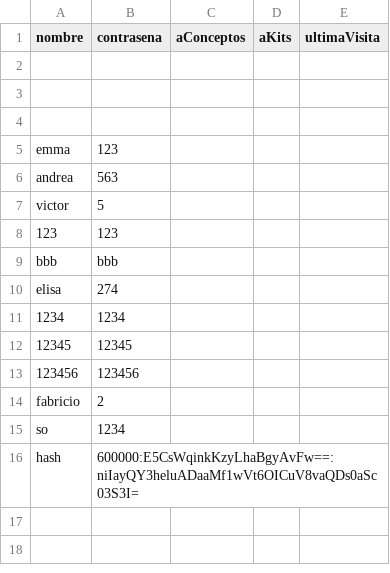
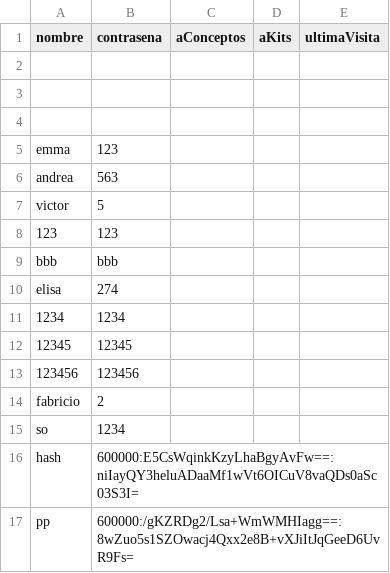
Before and after one commit to men26591/CC2008-PROYECTO1, a CSV file: BiblioMath/basesDatos/baseUsuarios.csv, drawn as a sheet.

```diff
--- a/BiblioMath/basesDatos/baseUsuarios.csv
+++ b/BiblioMath/basesDatos/baseUsuarios.csv
@@ -16 +16,2 @@ so,1234
 hash,600000:E5CsWqinkKzyLhaBgyAvFw==:niIayQY3heluADaaMf1wVt6OICuV8vaQDs0aSc03S3I=
+pp,600000:/gKZRDg2/Lsa+WmWMHIagg==:8wZuo5s1SZOwacj4Qxx2e8B+vXJiItJqGeeD6UvR9Fs=
```
Also changed, not shown: 24 other files.
